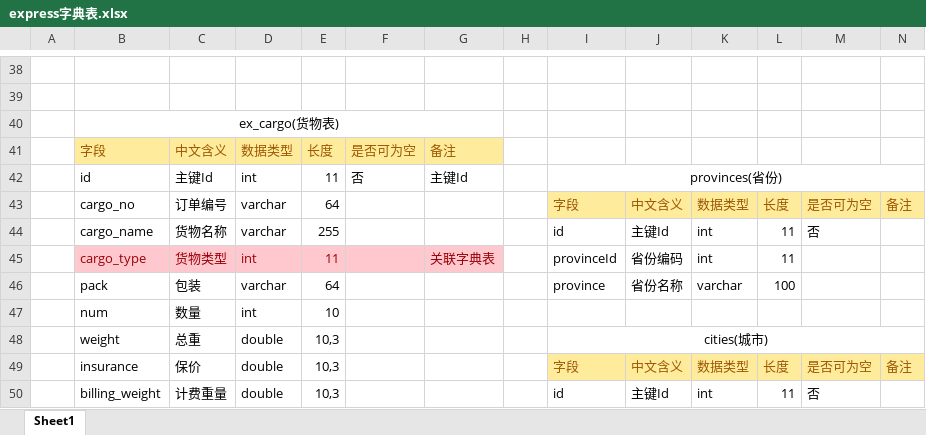
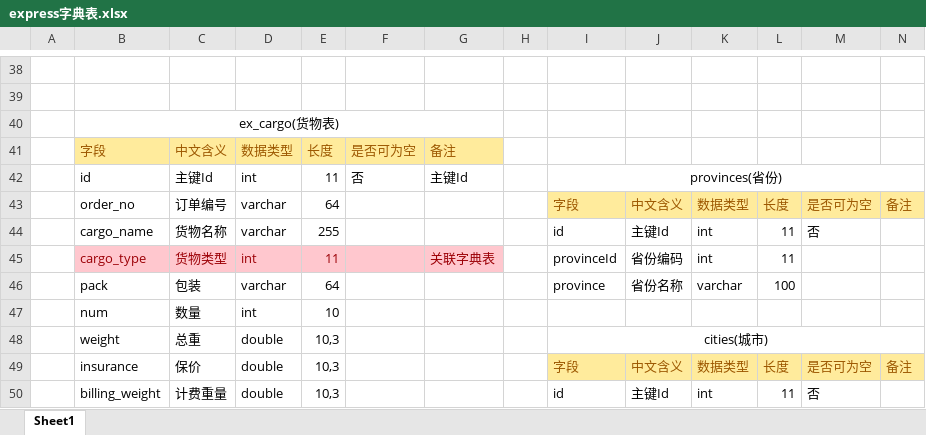
Before and after one commit to minxianlu/Express, an Excel workbook: doc/express字典表.xlsx, sheet Sheet1, drawn as a sheet; only a part is shown, gaps mark what is left out; values as stored, in another font and other column widths than the file's, no borders; the diff names each change by its address in the sheet, - before the commit and + after, or states it on an @@ line.

```diff
--- a/doc/express字典表.xlsx (sheet Sheet1)
+++ b/doc/express字典表.xlsx (sheet Sheet1)
-B43: cargo_no
+B43: order_no
```
Also changed, not shown: 9 other files.
